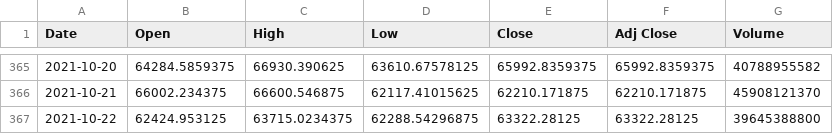
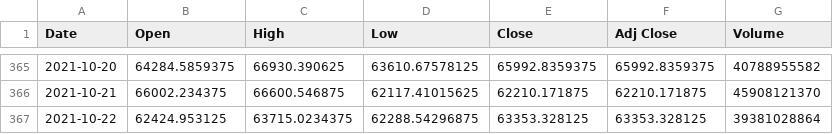
Before and after one commit to marianosin/crypto_alerts, a CSV file: datatester.csv, drawn as a sheet; only a part is shown, gaps mark what is left out.

```diff
--- a/datatester.csv
+++ b/datatester.csv
@@ -366,2 +366,2 @@ Date,Open,High,Low,Close,Adj Close,Volume
 2021-10-21,66002.234375,66600.546875,62117.41015625,62210.171875,62210.171875,45908121370
-2021-10-22,62424.953125,63715.0234375,62288.54296875,63322.28125,63322.28125,39645388800
+2021-10-22,62424.953125,63715.0234375,62288.54296875,63353.328125,63353.328125,39381028864
```
Also changed, not shown: 9 other files.
